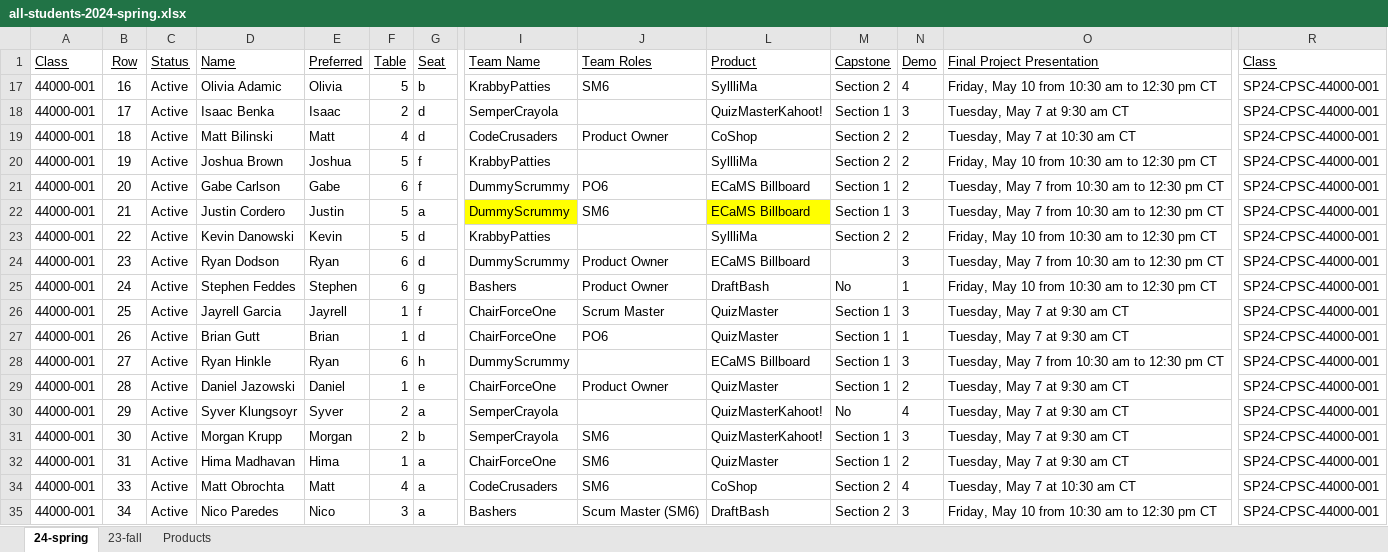
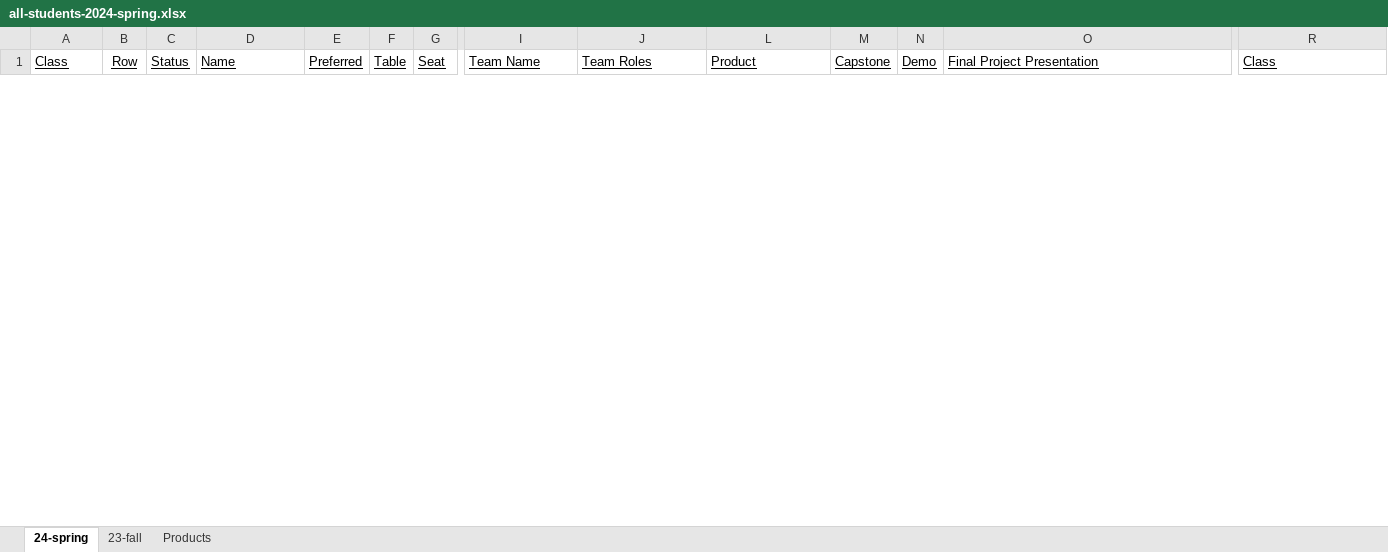
Before and after one commit to EricJPogue/lewis-education-static, an Excel workbook: students/all-students-2024-spring.xlsx, sheet 24-spring, drawn as a sheet; only a part is shown, gaps mark what is left out; values as stored, in another font and other column widths than the file's, no borders; removed rows and columns are numbered as before the commit, all else as after; rows hold the shown columns only; the diff covers the shown part only; the diff names each change by its address in the sheet, - before the commit and + after, or states it on an @@ line.

```diff
--- a/students/all-students-2024-spring.xlsx (sheet 24-spring)
+++ b/students/all-students-2024-spring.xlsx (sheet 24-spring)
@@ row 17 hidden: 44000-001 | 16 | Active | Olivia Adamic | Olivia | 5 | b | KrabbyPatties | SM6 | SyllliMa | Section 2 | 4 | Friday, May 10 from 10:30 am to 12:30 pm CT | SP24-CPSC-44000-001 @@
@@ row 18 hidden: 44000-001 | 17 | Active | Isaac Benka | Isaac | 2 | d | SemperCrayola |  | QuizMasterKahoot! | Section 1 | 3 | Tuesday, May 7 at 9:30 am CT | SP24-CPSC-44000-001 @@
@@ row 19 hidden: 44000-001 | 18 | Active | Matt Bilinski | Matt | 4 | d | CodeCrusaders | Product Owner | CoShop | Section 2 | 2 | Tuesday, May 7 at 10:30 am CT | SP24-CPSC-44000-001 @@
@@ row 20 hidden: 44000-001 | 19 | Active | Joshua Brown | Joshua | 5 | f | KrabbyPatties |  | SyllliMa | Section 2 | 2 | Friday, May 10 from 10:30 am to 12:30 pm CT | SP24-CPSC-44000-001 @@
@@ row 21 hidden: 44000-001 | 20 | Active | Gabe Carlson | Gabe | 6 | f | DummyScrummy | PO6 | ECaMS Billboard | Section 1 | 2 | Tuesday, May 7 from 10:30 am to 12:30 pm CT | SP24-CPSC-44000-001 @@
@@ row 22 hidden: 44000-001 | 21 | Active | Justin Cordero | Justin | 5 | a | DummyScrummy | SM6 | ECaMS Billboard | Section 1 | 3 | Tuesday, May 7 from 10:30 am to 12:30 pm CT | SP24-CPSC-44000-001 @@
@@ row 23 hidden: 44000-001 | 22 | Active | Kevin Danowski | Kevin | 5 | d | KrabbyPatties |  | SyllliMa | Section 2 | 2 | Friday, May 10 from 10:30 am to 12:30 pm CT | SP24-CPSC-44000-001 @@
@@ row 24 hidden: 44000-001 | 23 | Active | Ryan Dodson | Ryan | 6 | d | DummyScrummy | Product Owner | ECaMS Billboard |  | 3 | Tuesday, May 7 from 10:30 am to 12:30 pm CT | SP24-CPSC-44000-001 @@
@@ row 25 hidden: 44000-001 | 24 | Active | Stephen Feddes | Stephen | 6 | g | Bashers | Product Owner | DraftBash | No | 1 | Friday, May 10 from 10:30 am to 12:30 pm CT | SP24-CPSC-44000-001 @@
@@ row 26 hidden: 44000-001 | 25 | Active | Jayrell Garcia | Jayrell | 1 | f | ChairForceOne | Scrum Master | QuizMaster | Section 1 | 3 | Tuesday, May 7 at 9:30 am CT | SP24-CPSC-44000-001 @@
@@ row 27 hidden: 44000-001 | 26 | Active | Brian Gutt | Brian | 1 | d | ChairForceOne | PO6 | QuizMaster | Section 1 | 1 | Tuesday, May 7 at 9:30 am CT | SP24-CPSC-44000-001 @@
@@ row 28 hidden: 44000-001 | 27 | Active | Ryan Hinkle | Ryan | 6 | h | DummyScrummy |  | ECaMS Billboard | Section 1 | 3 | Tuesday, May 7 from 10:30 am to 12:30 pm CT | SP24-CPSC-44000-001 @@
@@ row 29 hidden: 44000-001 | 28 | Active | Daniel Jazowski | Daniel | 1 | e | ChairForceOne | Product Owner | QuizMaster | Section 1 | 2 | Tuesday, May 7 at 9:30 am CT | SP24-CPSC-44000-001 @@
@@ row 30 hidden: 44000-001 | 29 | Active | Syver Klungsoyr | Syver | 2 | a | SemperCrayola |  | QuizMasterKahoot! | No | 4 | Tuesday, May 7 at 9:30 am CT | SP24-CPSC-44000-001 @@
@@ row 31 hidden: 44000-001 | 30 | Active | Morgan Krupp | Morgan | 2 | b | SemperCrayola | SM6 | QuizMasterKahoot! | Section 1 | 3 | Tuesday, May 7 at 9:30 am CT | SP24-CPSC-44000-001 @@
@@ row 32 hidden: 44000-001 | 31 | Active | Hima Madhavan | Hima | 1 | a | ChairForceOne | SM6 | QuizMaster | Section 1 | 2 | Tuesday, May 7 at 9:30 am CT | SP24-CPSC-44000-001 @@
@@ row 34 hidden: 44000-001 | 33 | Active | Matt Obrochta | Matt | 4 | a | CodeCrusaders | SM6 | CoShop | Section 2 | 4 | Tuesday, May 7 at 10:30 am CT | SP24-CPSC-44000-001 @@
@@ row 35 hidden: 44000-001 | 34 | Active | Nico Paredes | Nico | 3 | a | Bashers | Scum Master (SM6) | DraftBash | Section 2 | 3 | Friday, May 10 from 10:30 am to 12:30 pm CT | SP24-CPSC-44000-001 @@
```
Also changed, not shown: 1 added row and 27 hidden or unhidden rows elsewhere in this sheet, 2 other files.
